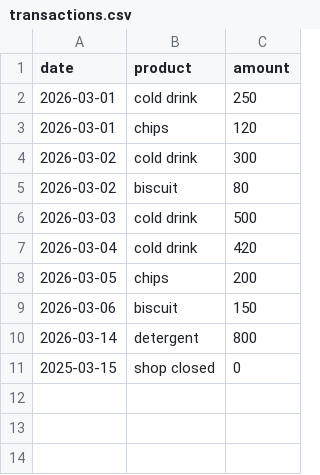
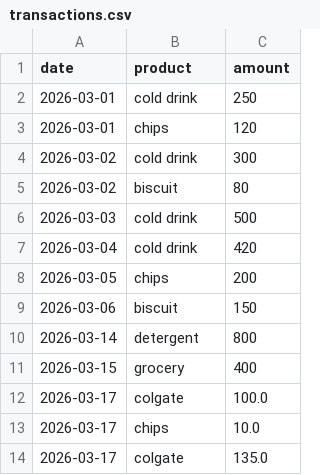
Before and after one commit to kartikeya2006jay/AI-Businesses, a CSV file: backend/data/transactions.csv, drawn as a sheet.

```diff
--- a/backend/data/transactions.csv
+++ b/backend/data/transactions.csv
@@ -10,2 +10,5 @@ date,product,amount
 2026-03-14,detergent,800
-2025-03-15, shop closed,0
+2026-03-15,grocery,400
+2026-03-17,colgate,100.0
+2026-03-17,chips,10.0
+2026-03-17,colgate,135.0
```
Also changed, not shown: 25 other files.
